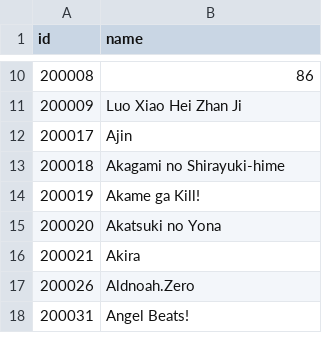
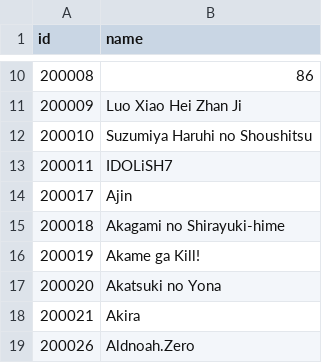
Before and after one commit to alicetouhou/collection-bot, a CSV file: bot/data/buckets.csv, drawn as a sheet; only a part is shown, gaps mark what is left out; the shorter side is filled out with more unchanged rows.

Commit message:
more bucket fixes

```diff
--- a/bot/data/buckets.csv
+++ b/bot/data/buckets.csv
@@ -11,2 +11,4 @@ id|name
 200009|Luo Xiao Hei Zhan Ji
+200010|Suzumiya Haruhi no Shoushitsu
+200011|IDOLiSH7
 200017|Ajin
```
Also changed, not shown: bot/data/series.csv.
